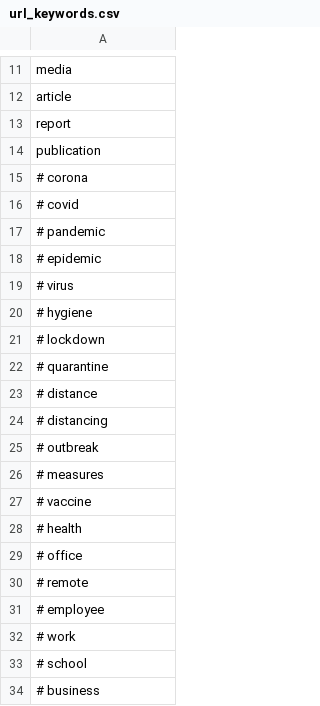
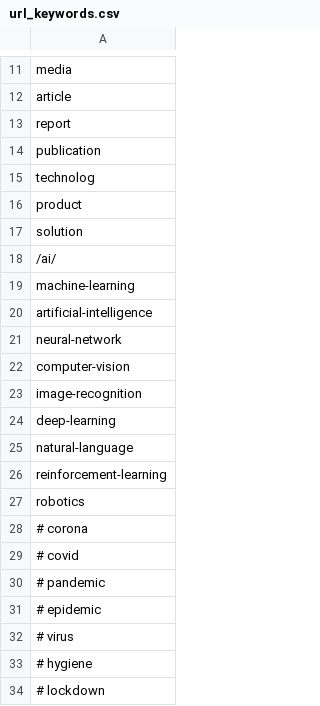
Before and after one commit to jakob-ra/cc-download, a CSV file: url_keywords.csv, drawn as a sheet; only a part is shown, gaps mark what is left out; the shorter side is filled out with more unchanged rows; the diff names each change by its address in the sheet, - before the commit and + after, or states it on an @@ line.

```diff
--- a/url_keywords.csv
+++ b/url_keywords.csv
+row 15: technolog
+row 16: product
+row 17: solution
+row 18: /ai/
+row 19: machine-learning
+row 20: artificial-intelligence
+row 21: neural-network
+row 22: computer-vision
+row 23: image-recognition
+row 24: deep-learning
+row 25: natural-language
+row 26: reinforcement-learning
+row 27: robotics
```
Also changed, not shown: 6 other files.
